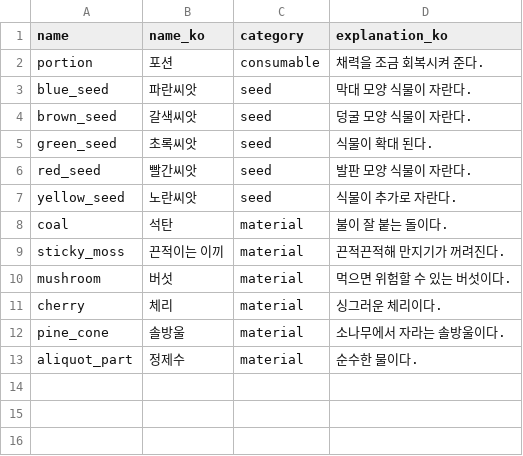
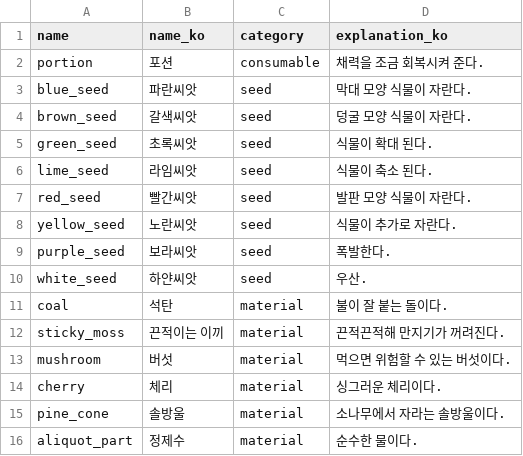
Before and after one commit to Project-Seed/Seed, a CSV file: Unity_File/Assets/Resources/Item_Table.csv, drawn as a sheet.

```diff
--- a/Unity_File/Assets/Resources/Item_Table.csv
+++ b/Unity_File/Assets/Resources/Item_Table.csv
@@ -5,4 +5,7 @@ brown_seed,갈색씨앗,seed,덩굴 모양 식물이 자란다.
 green_seed,초록씨앗,seed,식물이 확대 된다.
+lime_seed,라임씨앗,seed,식물이 축소 된다.
 red_seed,빨간씨앗,seed,발판 모양 식물이 자란다.
 yellow_seed,노란씨앗,seed,식물이 추가로 자란다.
+purple_seed,보라씨앗,seed,폭발한다.
+white_seed,하얀씨앗,seed,우산.
 coal,석탄,material,불이 잘 붙는 돌이다.
```
Also changed, not shown: 47 other files.
